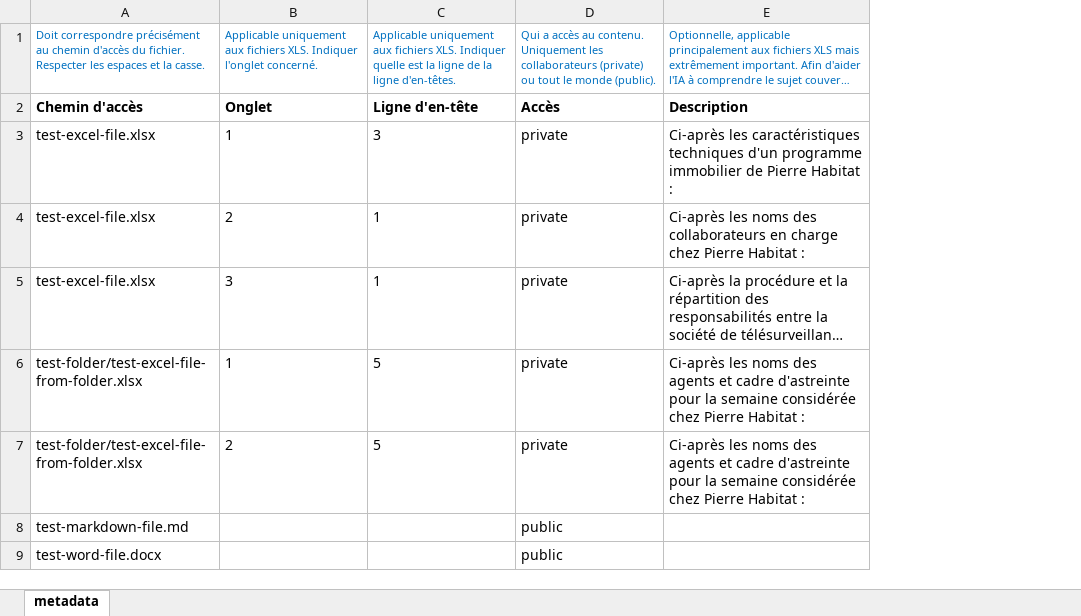
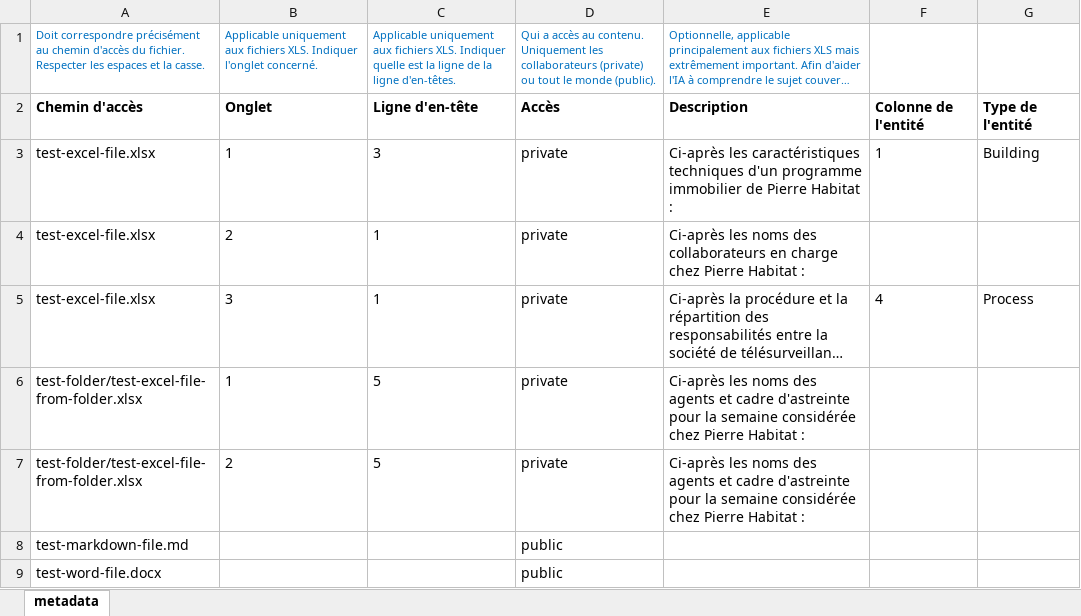
Before and after one commit to charnould/pierre, an Excel workbook: knowledge/proprietary/_metadata.xlsx, sheet metadata, drawn as a sheet; long unchanged cells end in …; values as stored, in another font and other column widths than the file's, no borders; the diff names each change by its address in the sheet, - before the commit and + after, or states it on an @@ line.

Commit message:
udpate metadata.xls

```diff
--- a/knowledge/proprietary/_metadata.xlsx (sheet metadata)
+++ b/knowledge/proprietary/_metadata.xlsx (sheet metadata)
+column F, rows 2-5: Colonne de l'entité | 1 |  | 4
+column G, rows 2-5: Type de l'entité | Building |  | Process
```
Also changed, not shown: 2 other files.
